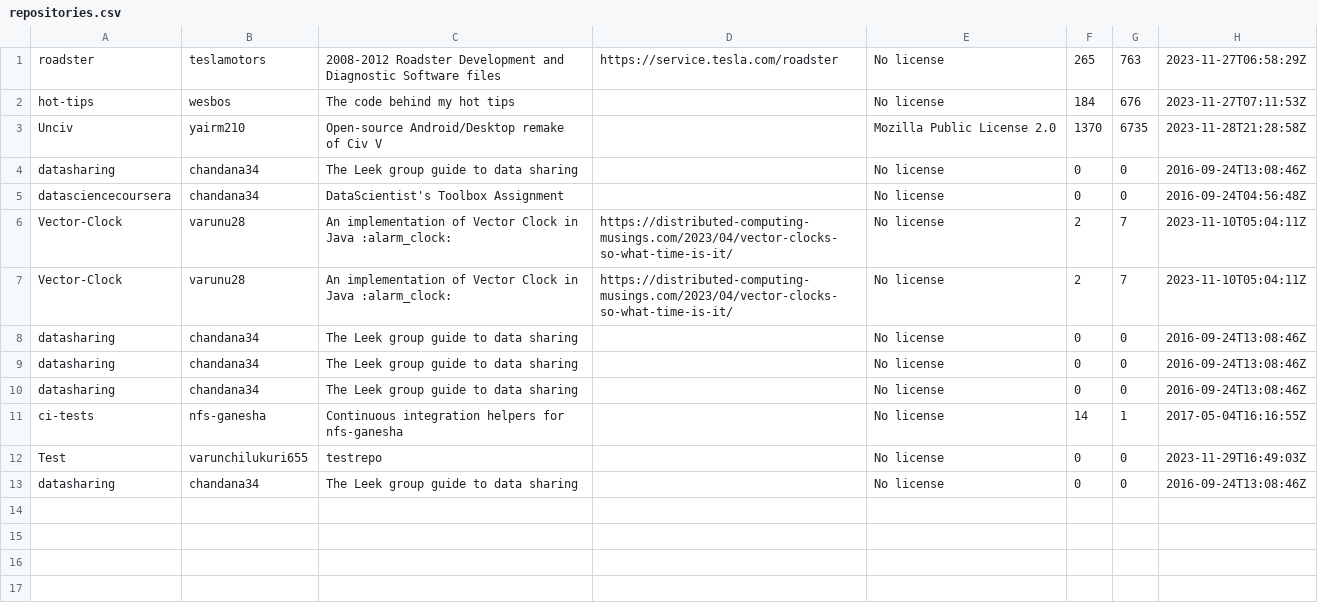
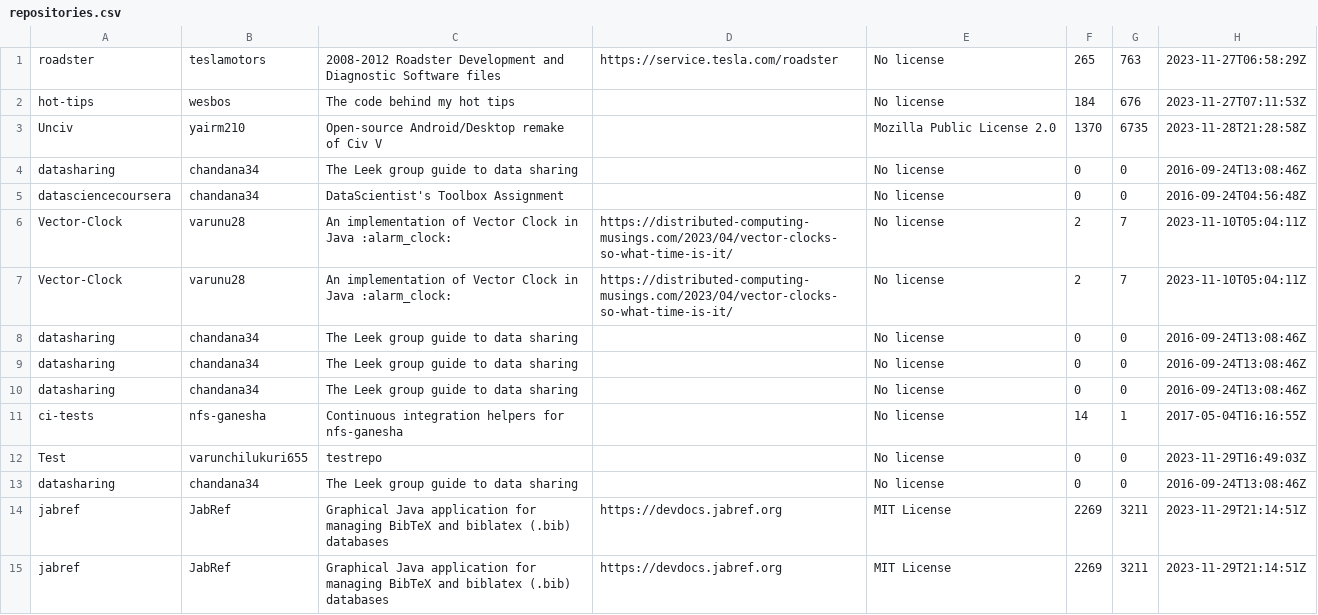
Before and after one commit to skyeNAU/INF502_Project2_Group3, a CSV file: github_data_analysis/repositories.csv, drawn as a sheet.

Commit message:
json printout change and user data API limit warning

```diff
--- a/github_data_analysis/repositories.csv
+++ b/github_data_analysis/repositories.csv
@@ -13 +13,3 @@ Test,varunchilukuri655,testrepo,,No license,0,0,2023-11-29T16:49:03Z
 datasharing,chandana34,The Leek group guide to data sharing ,,No license,0,0,2016-09-24T13:08:46Z
+jabref,JabRef,Graphical Java application for managing BibTeX and biblatex (.bib) databases,https://devdocs.jabref.org,MIT License,2269,3211,2023-11-29T21:14:51Z
+jabref,JabRef,Graphical Java application for managing BibTeX and biblatex (.bib) databases,https://devdocs.jabref.org,MIT License,2269,3211,2023-11-29T21:14:51Z
```
Also changed, not shown: 8 other files.
